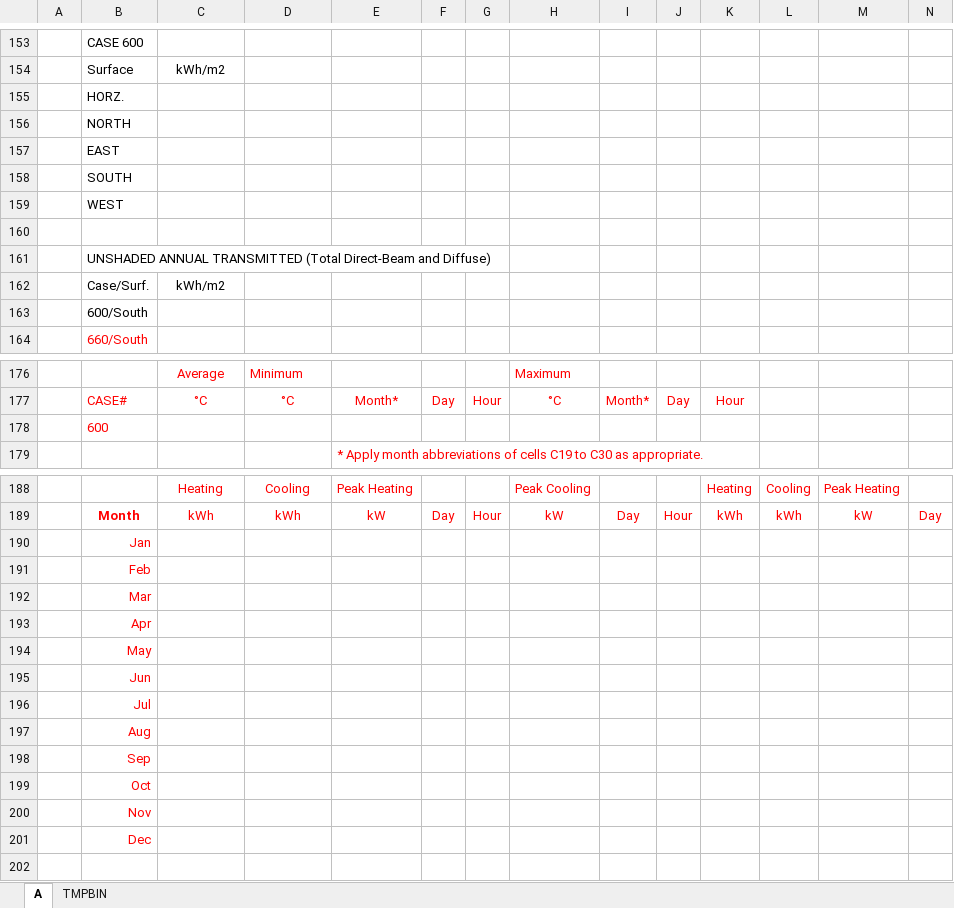
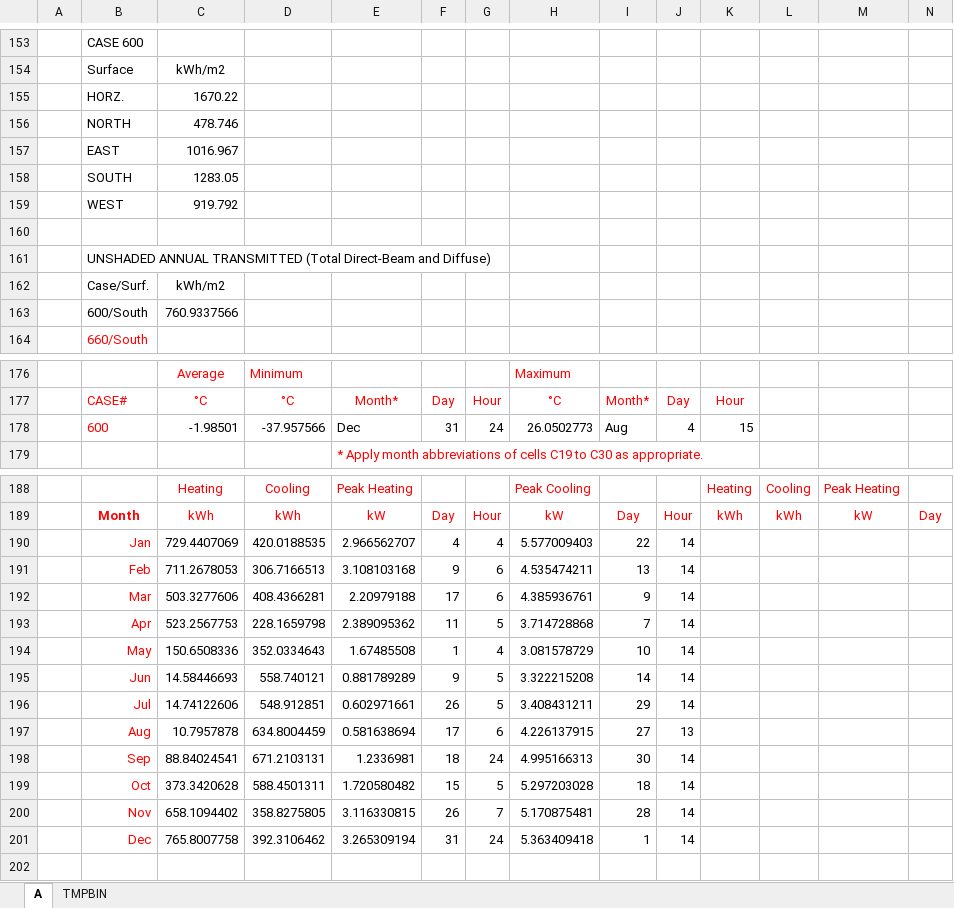
Before and after one commit to jfCoronel/OpenSimula, an Excel workbook: ashrae_140/Std140_TF_Output.xlsx, sheet A, drawn as a sheet; only a part is shown, gaps mark what is left out; values as stored, in another font and other column widths than the file's, no borders; removed rows and columns are numbered as before the commit, all else as after; rows hold the shown columns only; the diff covers the shown part only; the diff names each change by its address in the sheet, - before the commit and + after, or states it on an @@ line.

Commit message:
ASHRAE 140 case 600 results

```diff
--- a/ashrae_140/Std140_TF_Output.xlsx (sheet A)
+++ b/ashrae_140/Std140_TF_Output.xlsx (sheet A)
-C155: (empty)
+C155: 1670.22
-C156: (empty)
+C156: 478.746
-C157: (empty)
+C157: 1016.967
-C158: (empty)
+C158: 1283.05
-C159: (empty)
+C159: 919.792
-C163: (empty)
+C163: 760.9337566
-row 178:  | 600
+row 178:  | 600 | -1.98501 | -37.957566 | Dec | 31 | 24 | 26.0502773 | Aug | 4 | 15
-row 190:  | Jan
-row 191:  | Feb
-row 192:  | Mar
-row 193:  | Apr
-row 194:  | May
-row 195:  | Jun
-row 196:  | Jul
-row 197:  | Aug
-row 198:  | Sep
-row 199:  | Oct
-row 200:  | Nov
-row 201:  | Dec
+row 190:  | Jan | 729.4407069 | 420.0188535 | 2.966562707 | 4 | 4 | 5.577009403 | 22 | 14
+row 191:  | Feb | 711.2678053 | 306.7166513 | 3.108103168 | 9 | 6 | 4.535474211 | 13 | 14
+row 192:  | Mar | 503.3277606 | 408.4366281 | 2.20979188 | 17 | 6 | 4.385936761 | 9 | 14
+row 193:  | Apr | 523.2567753 | 228.1659798 | 2.389095362 | 11 | 5 | 3.714728868 | 7 | 14
+row 194:  | May | 150.6508336 | 352.0334643 | 1.67485508 | 1 | 4 | 3.081578729 | 10 | 14
+row 195:  | Jun | 14.58446693 | 558.740121 | 0.881789289 | 9 | 5 | 3.322215208 | 14 | 14
+row 196:  | Jul | 14.74122606 | 548.912851 | 0.602971661 | 26 | 5 | 3.408431211 | 29 | 14
+row 197:  | Aug | 10.7957878 | 634.8004459 | 0.581638694 | 17 | 6 | 4.226137915 | 27 | 13
+row 198:  | Sep | 88.84024541 | 671.2103131 | 1.2336981 | 18 | 24 | 4.995166313 | 30 | 14
+row 199:  | Oct | 373.3420628 | 588.4501311 | 1.720580482 | 15 | 5 | 5.297203028 | 18 | 14
+row 200:  | Nov | 658.1094402 | 358.8275805 | 3.116330815 | 26 | 7 | 5.170875481 | 28 | 14
+row 201:  | Dec | 765.8007758 | 392.3106462 | 3.265309194 | 31 | 24 | 5.363409418 | 1 | 14
```
Also changed, not shown: 29 edited cells elsewhere in this sheet, 2 other files.
